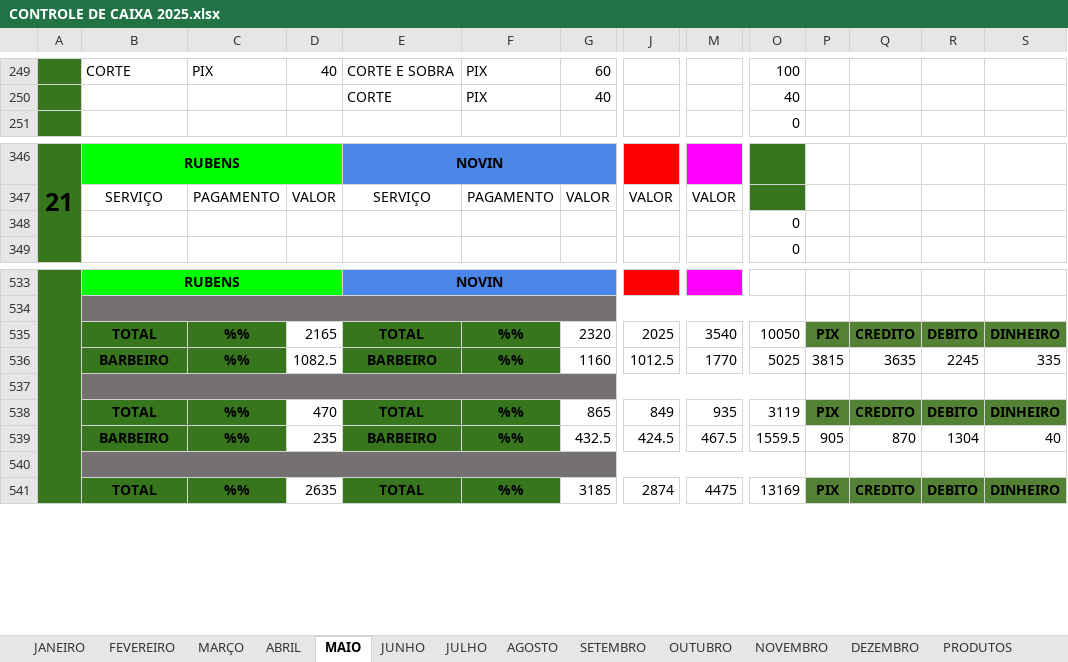
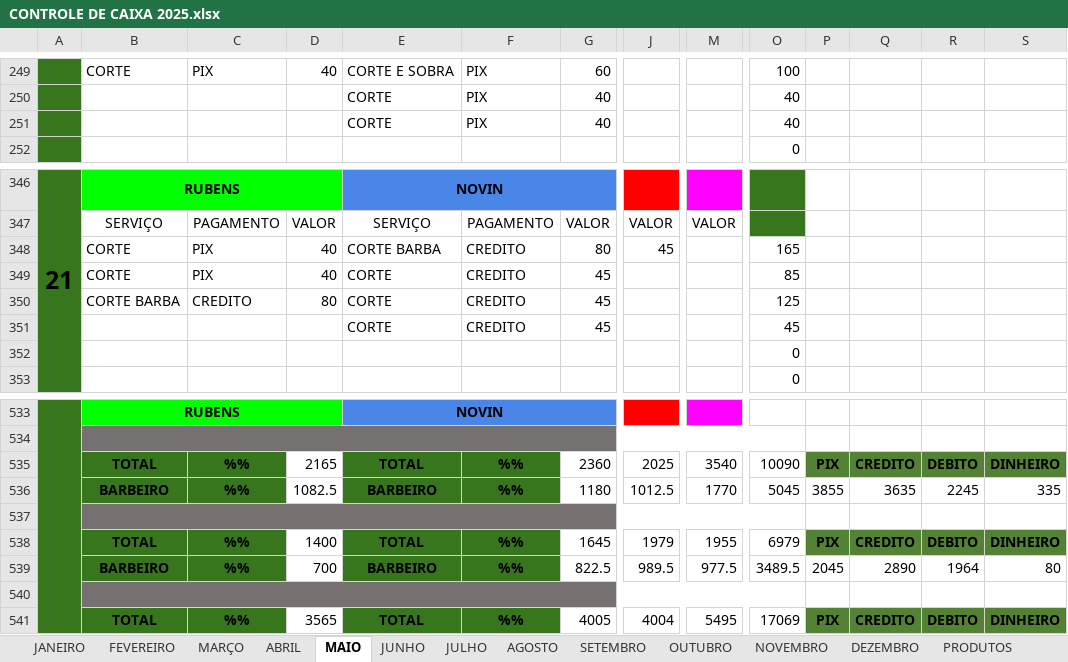
Before and after one commit to joaosantosxps/controle, an Excel workbook: CONTROLE DE CAIXA 2025.xlsx, sheet MAIO, drawn as a sheet; only a part is shown, gaps mark what is left out; values as stored, in another font and other column widths than the file's, no borders; rows hold the shown columns only; the diff covers the shown part only; the diff names each change by its address in the sheet, - before the commit and + after, or states it on an @@ line.

```diff
--- a/CONTROLE DE CAIXA 2025.xlsx (sheet MAIO)
+++ b/CONTROLE DE CAIXA 2025.xlsx (sheet MAIO)
+row 251:  |  |  |  | CORTE | PIX | 40 |  |  | 40
+row 348:  | CORTE | PIX | 40 | CORTE BARBA | CREDITO | 80 | 45 |  | 165
+row 349:  | CORTE | PIX | 40 | CORTE | CREDITO | 45 |  |  | 85
+row 350:  | CORTE BARBA | CREDITO | 80 | CORTE | CREDITO | 45 |  |  | 125
+row 351:  |  |  |  | CORTE | CREDITO | 45 |  |  | 45
-G535: 2320
+G535: 2360
-O535: 10050
+O535: 10090
-G536: 1160
+G536: 1180
-O536: 5025
+O536: 5045
-P536: 3815
+P536: 3855
-D538: 470
+D538: 1400
-G538: 865
+G538: 1645
-J538: 849
+J538: 1979
-M538: 935
+M538: 1955
-O538: 3119
+O538: 6979
-D539: 235
+D539: 700
-G539: 432.5
+G539: 822.5
-J539: 424.5
+J539: 989.5
-M539: 467.5
+M539: 977.5
-O539: 1559.5
+O539: 3489.5
-P539: 905
+P539: 2045
-Q539: 870
+Q539: 2890
-R539: 1304
+R539: 1964
-S539: 40
+S539: 80
-D541: 2635
+D541: 3565
-G541: 3185
+G541: 4005
-J541: 2874
+J541: 4004
-M541: 4475
+M541: 5495
-O541: 13169
+O541: 17069
```
Also changed, not shown: 26 added rows, 31 removed rows, 2 moved rows, 66 edited cells, cell formats and merged cells elsewhere in this sheet, sheet PRODUTOS, formulas that keep their value.
